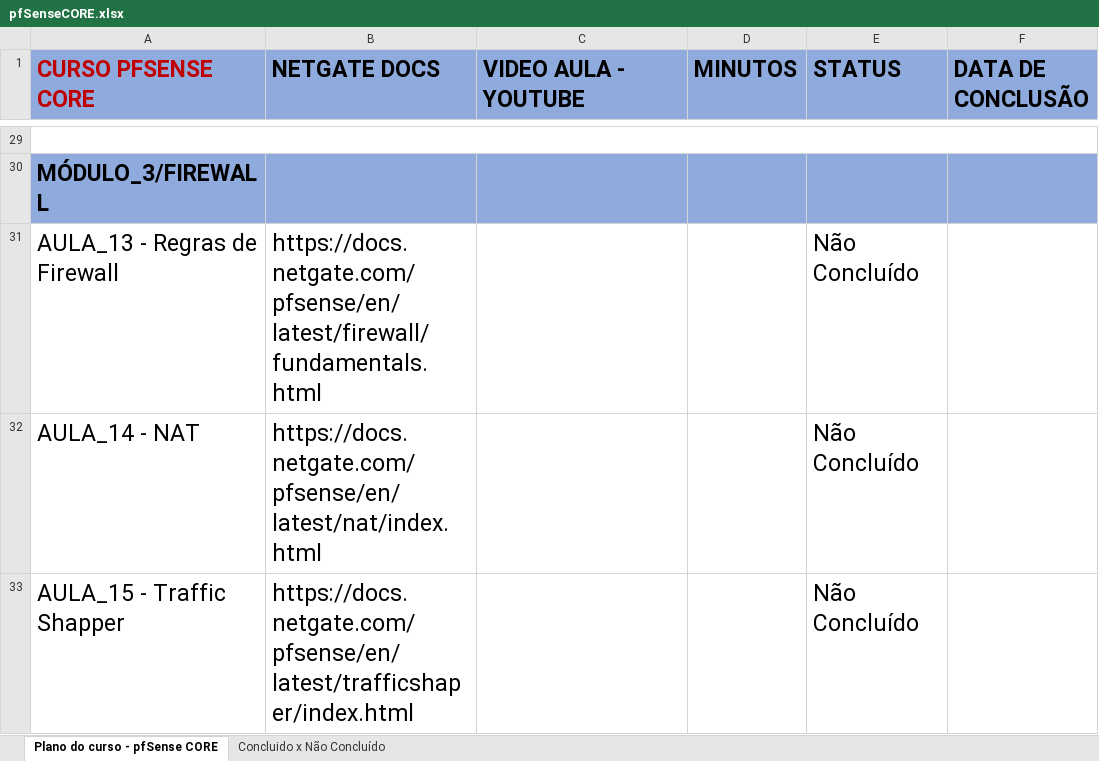
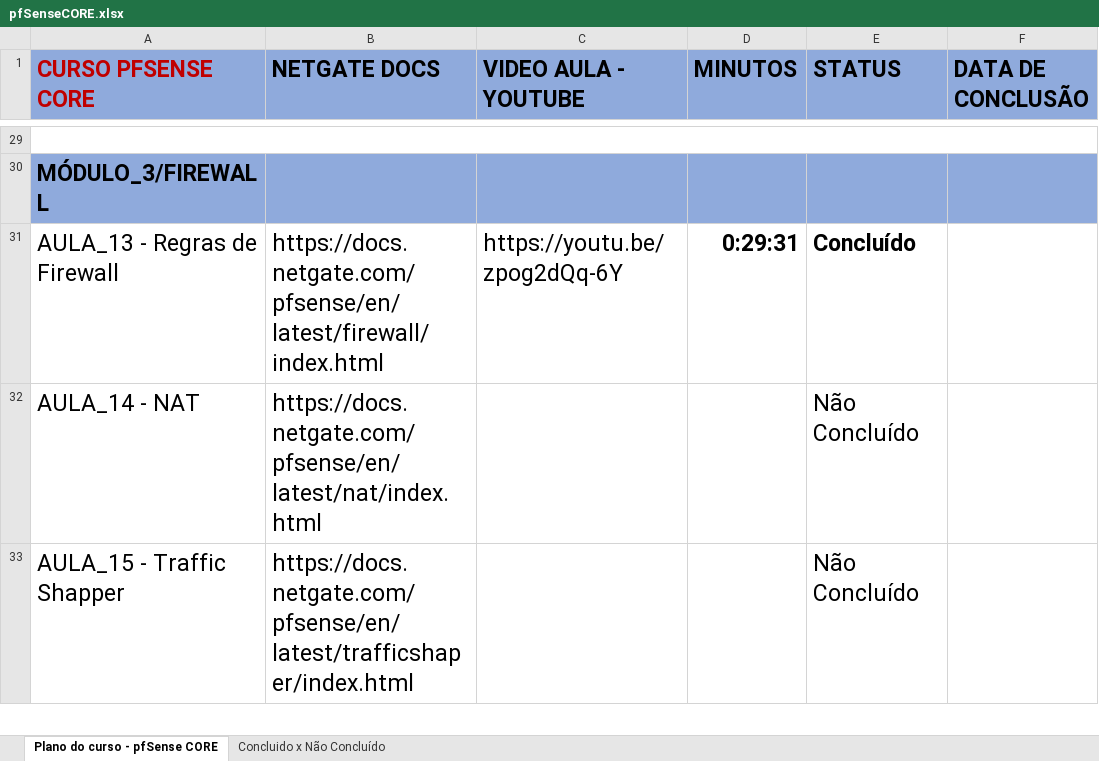
Before and after one commit to networkprobr/pfSenseCore, an Excel workbook: pfSenseCORE.xlsx, sheet Plano do curso - pfSense CORE, drawn as a sheet; only a part is shown, gaps mark what is left out; values as stored, in another font and other column widths than the file's, no borders; the diff names each change by its address in the sheet, - before the commit and + after, or states it on an @@ line.

Commit message:
add aula 13

```diff
--- a/pfSenseCORE.xlsx (sheet Plano do curso - pfSense CORE)
+++ b/pfSenseCORE.xlsx (sheet Plano do curso - pfSense CORE)
-B31 (NETGATE DOCS): https://docs.netgate.com/pfsense/en/latest/firewall/fundamentals.html
+B31 (NETGATE DOCS): https://docs.netgate.com/pfsense/en/latest/firewall/index.html
-C31 (VIDEO AULA - YOUTUBE): (empty)
+C31 (VIDEO AULA - YOUTUBE): https://youtu.be/zpog2dQq-6Y
-D31 (MINUTOS): (empty)
+D31 (MINUTOS): 0:29:31
-E31 (STATUS): Não Concluído
+E31 (STATUS): Concluído
-E31 bold: off
+E31 bold: on
```
Also changed, not shown: charts or pictures.
